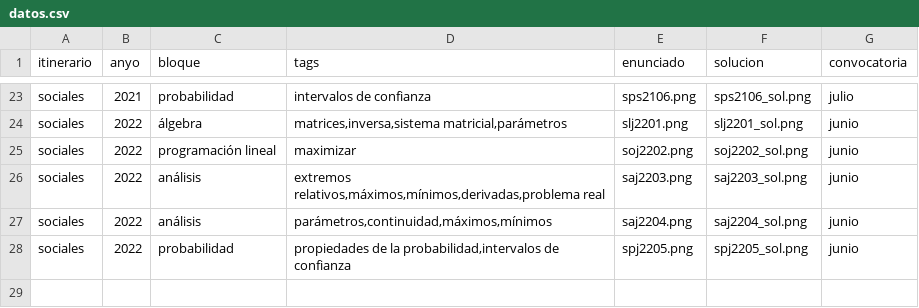
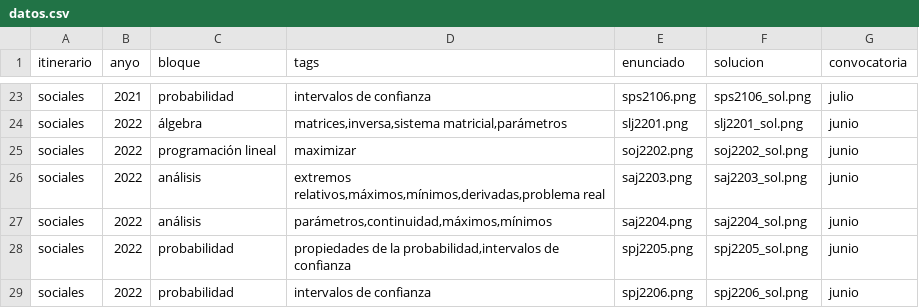
Before and after one commit to crdguez/dashboard_evau, a CSV file: datos.csv, drawn as a sheet; only a part is shown, gaps mark what is left out; the diff names each change by its address in the sheet, - before the commit and + after, or states it on an @@ line.

Commit message:
Update datos.csv

```diff
--- a/datos.csv
+++ b/datos.csv
+row 29: sociales | 2022 | probabilidad | intervalos de confianza | spj2206.png | spj2206_sol.png | junio
```
